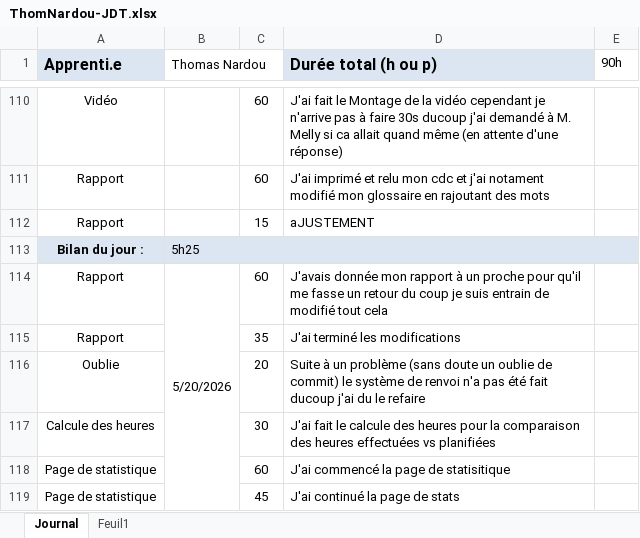
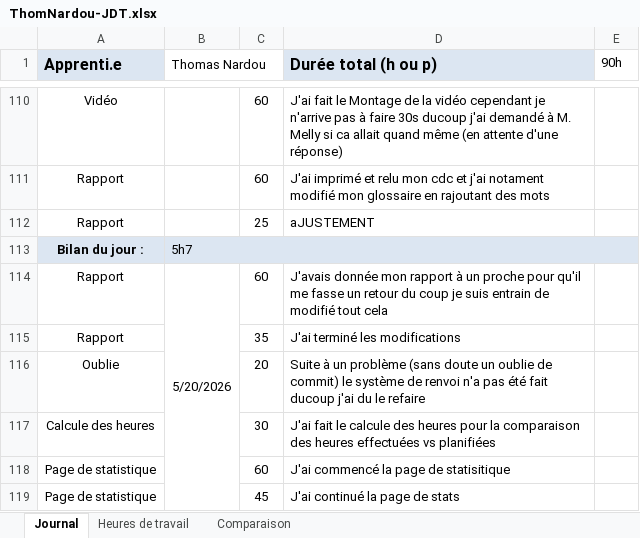
Before and after one commit to ThomNardou/Agora, an Excel workbook: Doc/ThomNardou-JDT.xlsx, sheet Journal, drawn as a sheet; only a part is shown, gaps mark what is left out; values as stored, in another font and other column widths than the file's, no borders; the diff covers the shown part only; the diff names each change by its address in the sheet, - before the commit and + after, or states it on an @@ line.

```diff
--- a/Doc/ThomNardou-JDT.xlsx (sheet Journal)
+++ b/Doc/ThomNardou-JDT.xlsx (sheet Journal)
-sheet tab: Feuil1
+sheet tab: Heures de travail
+sheet tab: Comparaison
-C112: 15
+C112: 25
-B113 (Thomas Nardou): 5h25
+B113 (Thomas Nardou): 5h7
```
Also changed, not shown: 12 added rows, 31 removed rows, 14 edited cells and merged cells elsewhere in this sheet, sheet Heures de travail, charts or pictures, 3 other files.
